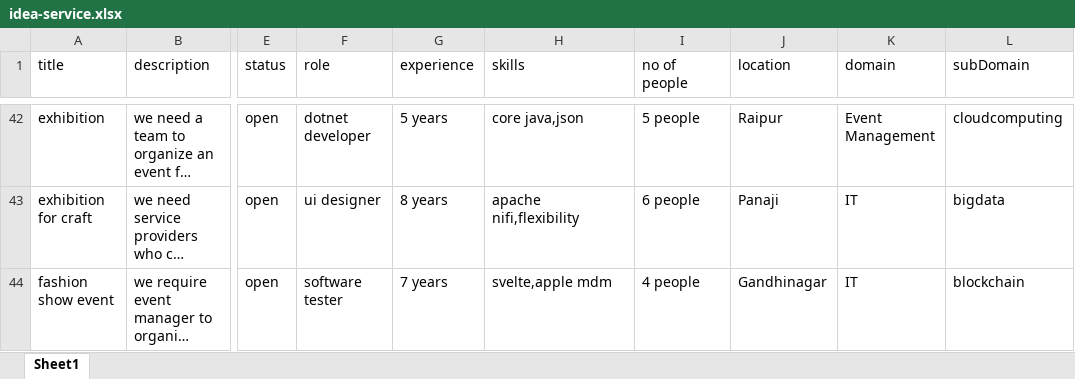
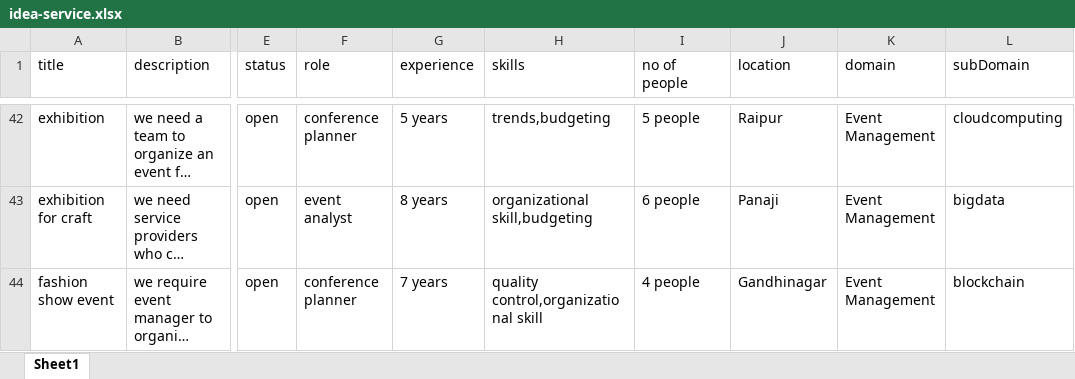
Before and after one commit to aniket350/Project---SquadNinja, an Excel workbook: idea-service/src/main/resources/idea-service.xlsx, sheet Sheet1, drawn as a sheet; only a part is shown, gaps mark what is left out; long unchanged cells end in …; values as stored, in another font and other column widths than the file's, no borders; the diff covers the shown part only; the diff names each change by its address in the sheet, - before the commit and + after, or states it on an @@ line.

```diff
--- a/idea-service/src/main/resources/idea-service.xlsx (sheet Sheet1)
+++ b/idea-service/src/main/resources/idea-service.xlsx (sheet Sheet1)
-F42 (role): dotnet developer
+F42 (role): conference planner
-H42 (skills): core java,json
+H42 (skills): trends,budgeting
-F43 (role): ui designer
+F43 (role): event analyst
-H43 (skills): apache nifi,flexibility
+H43 (skills): organizational skill,budgeting
-K43:K44 (domain): IT
+K43:K44 (domain): Event Management
-F44 (role): software tester
+F44 (role): conference planner
-H44 (skills): svelte,apple mdm
+H44 (skills): quality control,organizational skill
```
Also changed, not shown: 55 edited cells elsewhere in this sheet, service-provider-profile-service/src/main/resources/sp-profile-service.xlsx, 1 other file.
